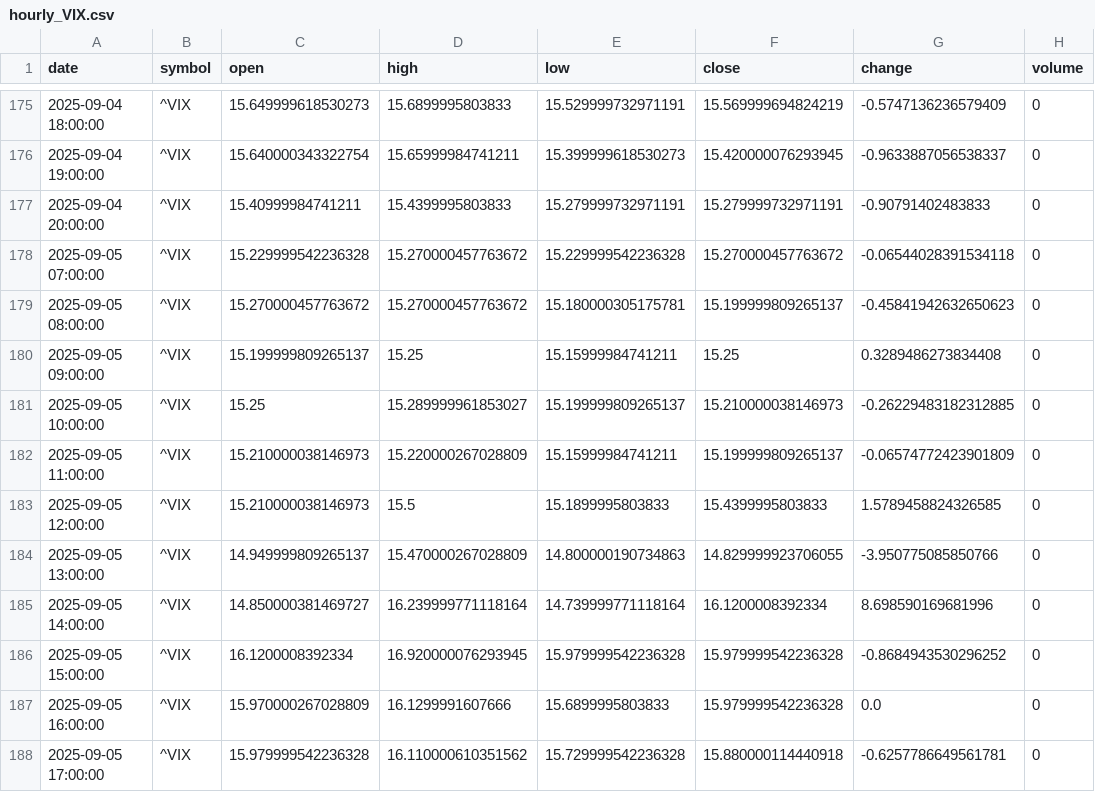
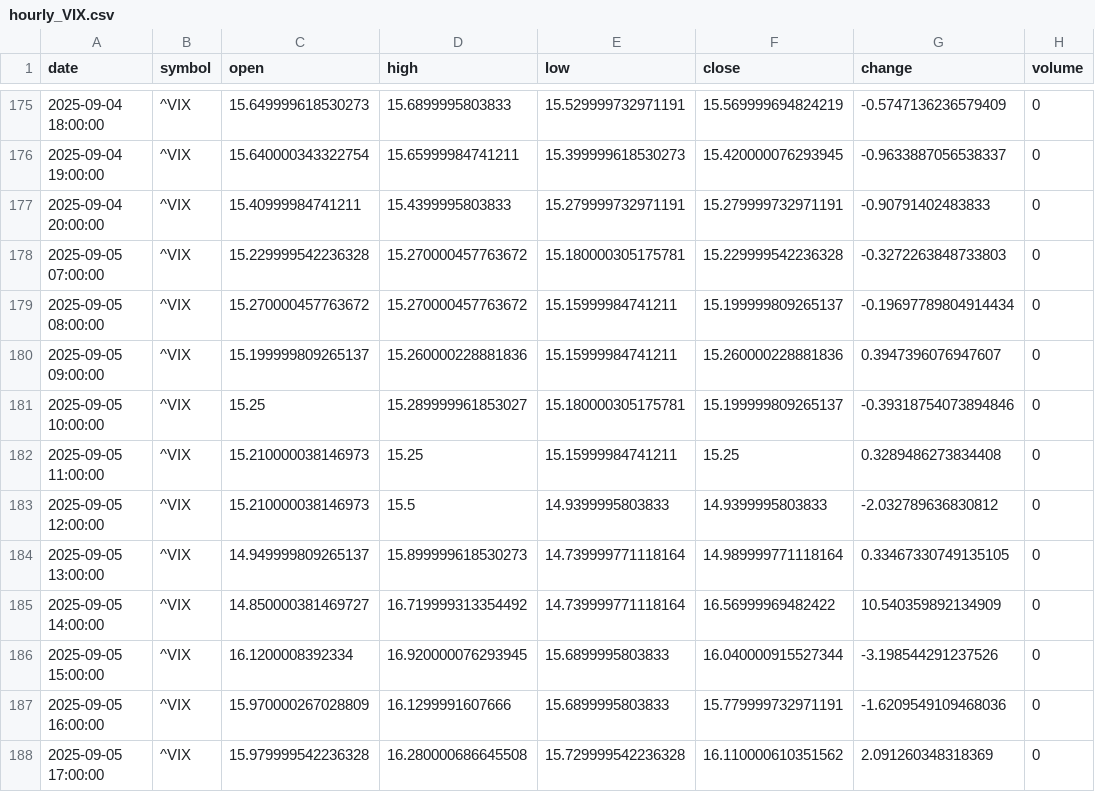
Before and after one commit to timhun/daily-podcast-stk, a CSV file: data/market/hourly_VIX.csv, drawn as a sheet; only a part is shown, gaps mark what is left out; the diff covers the shown part only.

```diff
--- a/data/market/hourly_VIX.csv
+++ b/data/market/hourly_VIX.csv
@@ -177,12 +177,12 @@ date,symbol,open,high,low,close,change,volume
 2025-09-04 20:00:00,^VIX,15.40999984741211,15.4399995803833,15.279999732971191,15.279999732971191,-0.90791402483833,0
-2025-09-05 07:00:00,^VIX,15.229999542236328,15.270000457763672,15.229999542236328,15.270000457763672,-0.06544028391534118,0
-2025-09-05 08:00:00,^VIX,15.270000457763672,15.270000457763672,15.180000305175781,15.199999809265137,-0.45841942632650623,0
-2025-09-05 09:00:00,^VIX,15.199999809265137,15.25,15.15999984741211,15.25,0.3289486273834408,0
-2025-09-05 10:00:00,^VIX,15.25,15.289999961853027,15.199999809265137,15.210000038146973,-0.26229483182312885,0
-2025-09-05 11:00:00,^VIX,15.210000038146973,15.220000267028809,15.15999984741211,15.199999809265137,-0.06574772423901809,0
-2025-09-05 12:00:00,^VIX,15.210000038146973,15.5,15.1899995803833,15.4399995803833,1.5789458824326585,0
-2025-09-05 13:00:00,^VIX,14.949999809265137,15.470000267028809,14.800000190734863,14.829999923706055,-3.950775085850766,0
-2025-09-05 14:00:00,^VIX,14.850000381469727,16.239999771118164,14.739999771118164,16.1200008392334,8.698590169681996,0
-2025-09-05 15:00:00,^VIX,16.1200008392334,16.920000076293945,15.979999542236328,15.979999542236328,-0.8684943530296252,0
-2025-09-05 16:00:00,^VIX,15.970000267028809,16.1299991607666,15.6899995803833,15.979999542236328,0.0,0
-2025-09-05 17:00:00,^VIX,15.979999542236328,16.110000610351562,15.729999542236328,15.880000114440918,-0.6257786649561781,0
+2025-09-05 07:00:00,^VIX,15.229999542236328,15.270000457763672,15.180000305175781,15.229999542236328,-0.3272263848733803,0
+2025-09-05 08:00:00,^VIX,15.270000457763672,15.270000457763672,15.15999984741211,15.199999809265137,-0.19697789804914434,0
+2025-09-05 09:00:00,^VIX,15.199999809265137,15.260000228881836,15.15999984741211,15.260000228881836,0.3947396076947607,0
+2025-09-05 10:00:00,^VIX,15.25,15.289999961853027,15.180000305175781,15.199999809265137,-0.39318754073894846,0
+2025-09-05 11:00:00,^VIX,15.210000038146973,15.25,15.15999984741211,15.25,0.3289486273834408,0
+2025-09-05 12:00:00,^VIX,15.210000038146973,15.5,14.9399995803833,14.9399995803833,-2.032789636830812,0
+2025-09-05 13:00:00,^VIX,14.949999809265137,15.899999618530273,14.739999771118164,14.989999771118164,0.33467330749135105,0
+2025-09-05 14:00:00,^VIX,14.850000381469727,16.719999313354492,14.739999771118164,16.56999969482422,10.540359892134909,0
+2025-09-05 15:00:00,^VIX,16.1200008392334,16.920000076293945,15.6899995803833,16.040000915527344,-3.198544291237526,0
+2025-09-05 16:00:00,^VIX,15.970000267028809,16.1299991607666,15.6899995803833,15.779999732971191,-1.6209549109468036,0
+2025-09-05 17:00:00,^VIX,15.979999542236328,16.280000686645508,15.729999542236328,16.110000610351562,2.091260348318369,0
```
Also changed, not shown: 4 edited cells elsewhere in this file, data/market/daily_CL=F.csv, data/market/daily_GC=F.csv, 41 other files.
